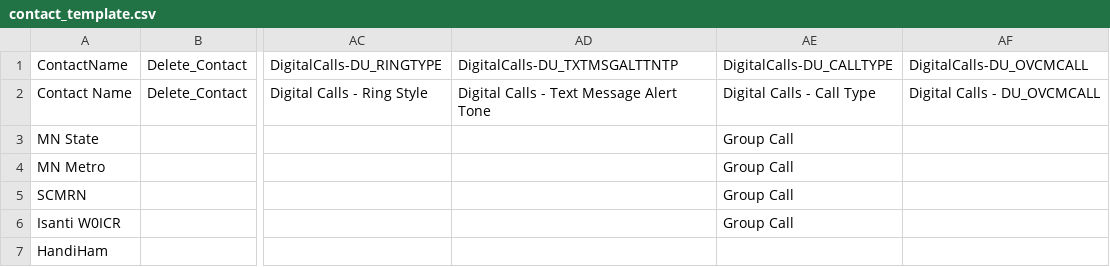
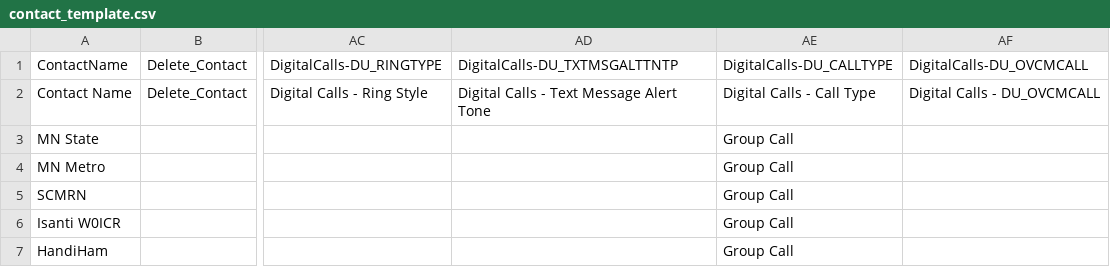
Before and after one commit to GitEric77/MotoBM, a CSV file: contact_template.csv, drawn as a sheet; only a part is shown, gaps mark what is left out; the diff names each change by its address in the sheet, - before the commit and + after, or states it on an @@ line.

Commit message:
Fixed HandiHam row in contact_template.csv

```diff
--- a/contact_template.csv
+++ b/contact_template.csv
-AE7: (empty)
+AE7: Group Call
```
